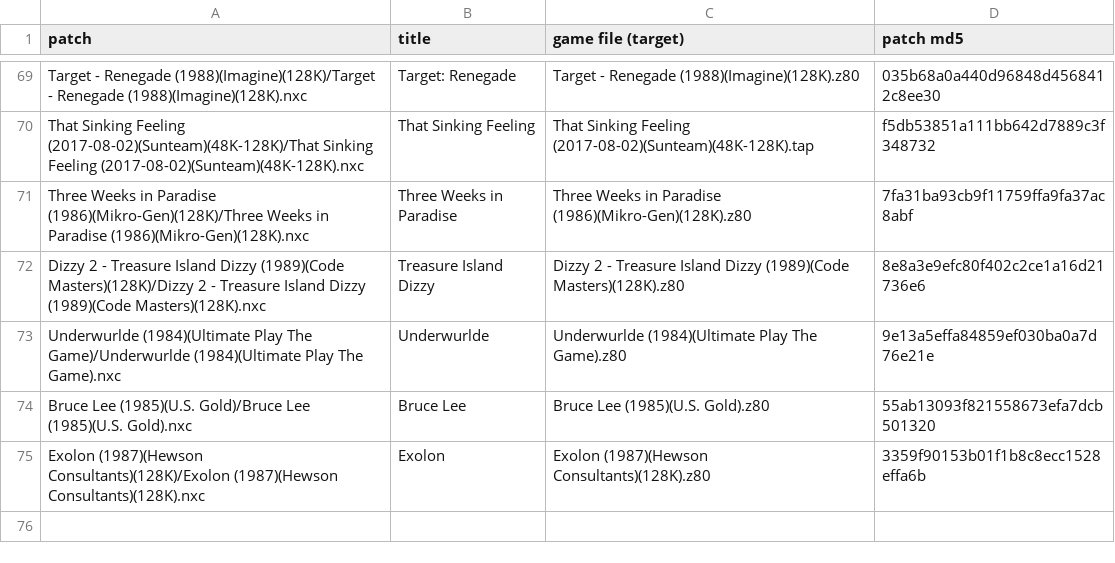
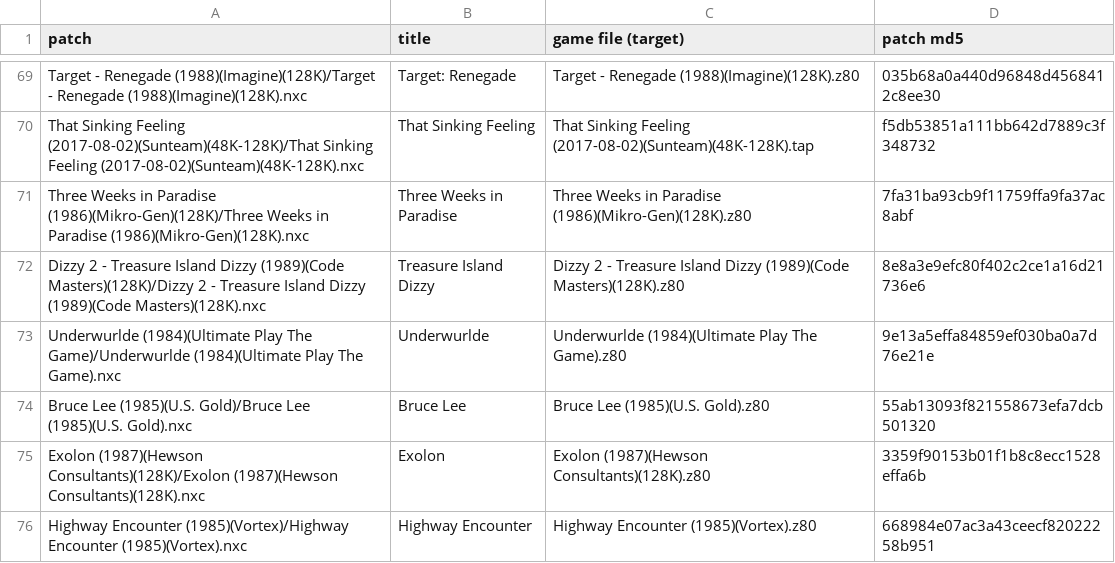
Before and after one commit to jattree/nxc, a TSV file: patches/manifest.tsv, drawn as a sheet; only a part is shown, gaps mark what is left out; the diff names each change by its address in the sheet, - before the commit and + after, or states it on an @@ line.

Commit message:
feat: Highway Encounter 1.0
The 48K Vortex release with its beeper sound and the original loading screen. The default keeps the
original mostly monochrome look and its exact isometric depth; no clash fix is claimed. Enhanced,
off by default, paints MatGubbins' Spec256 colours over the figures and scenery with the original
clipping. Three cheats, all off. Fits a 1MB Next. Pace within 0.7 percent of the original on the
normal DMA path.

Known issues: on older cores or with hardware IM2 the CPU copy fallback makes room changes up to
46 ms slower than the original. Natural completion, a full collision playthrough and hardware are
not covered.

```diff
--- a/patches/manifest.tsv
+++ b/patches/manifest.tsv
+row 76: Highway Encounter (1985)(Vortex)/Highway Encounter (1985)(Vortex).nxc | Highway Encounter | Highway Encounter (1985)(Vortex).z80 | 668984e07ac3a43ceecf82022258b951
```
Also changed, not shown: 2 other files.
